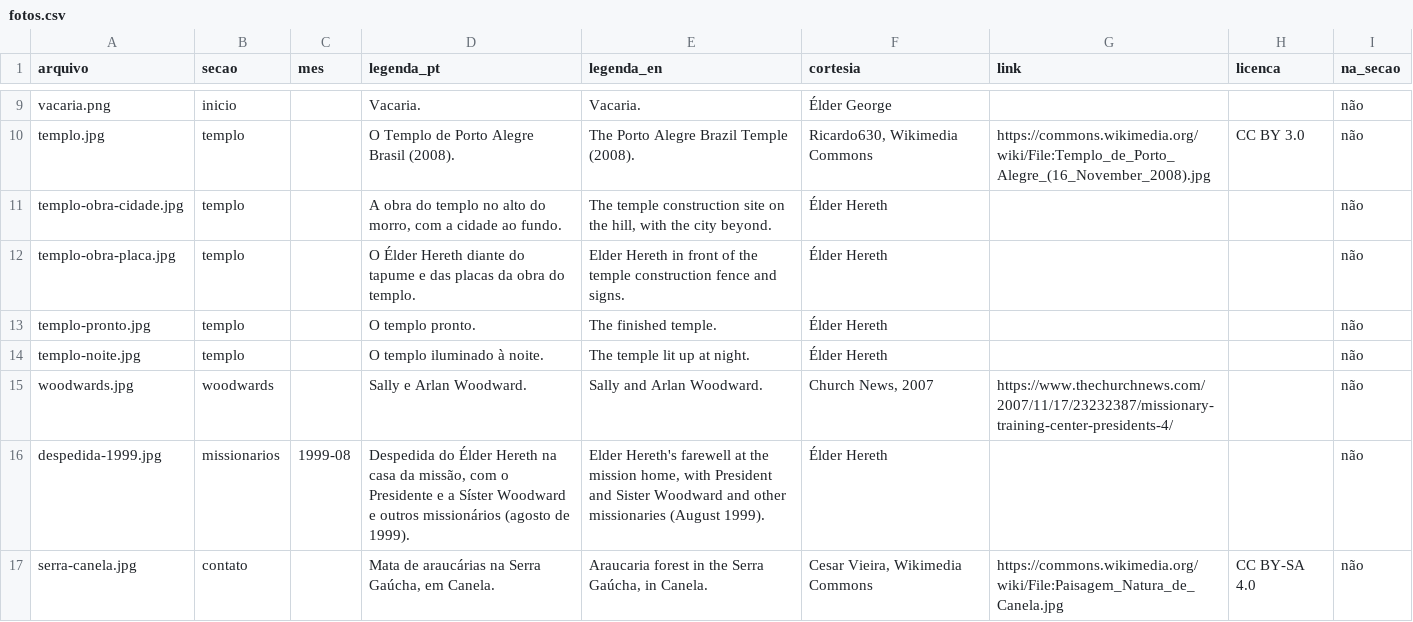
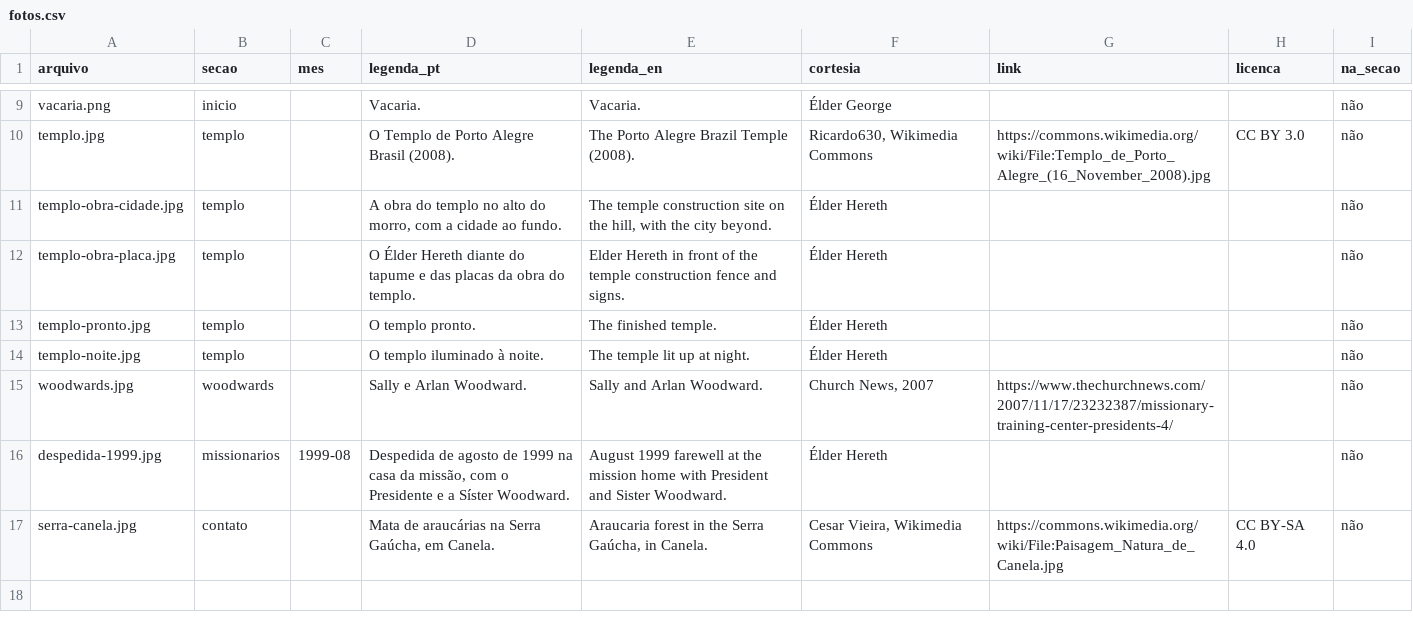
Before and after one commit to bhereth/o-chamado, a CSV file: data/fotos.csv, drawn as a sheet; only a part is shown, gaps mark what is left out.

```diff
--- a/data/fotos.csv
+++ b/data/fotos.csv
@@ -15,3 +15,3 @@ templo-noite.jpg,templo,,O templo iluminado à noite.,The temple lit up at night
 woodwards.jpg,woodwards,,Sally e Arlan Woodward.,Sally and Arlan Woodward.,"Church News, 2007",https://www.thechurchnews.com/2007/11/17/23232387/missionary-training-center-presidents-4/,,não
-despedida-1999.jpg,missionarios,1999-08,"Despedida do Élder Hereth na casa da missão, com o Presidente e a Síster Woodward e outros missionários (agosto de 1999).","Elder Hereth's farewell at the mission home, with President and Sister Woodward and other missionaries (August 1999).",Élder Hereth,,,não
+despedida-1999.jpg,missionarios,1999-08,"Despedida de agosto de 1999 na casa da missão, com o Presidente e a Síster Woodward.",August 1999 farewell at the mission home with President and Sister Woodward.,Élder Hereth,,,não
 serra-canela.jpg,contato,,"Mata de araucárias na Serra Gaúcha, em Canela.","Araucaria forest in the Serra Gaúcha, in Canela.","Cesar Vieira, Wikimedia Commons",https://commons.wikimedia.org/wiki/File:Paisagem_Natura_de_Canela.jpg,CC BY-SA 4.0,não
```
Also changed, not shown: 2 other files.
